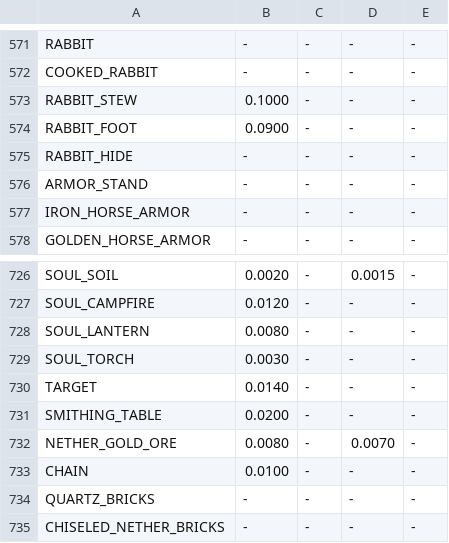
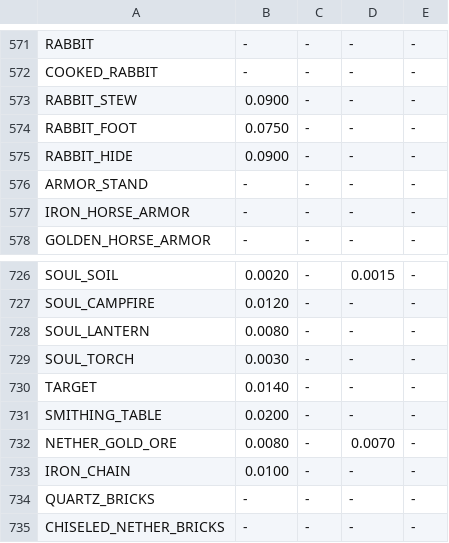
Before and after one commit to Cubeside/CubeQuest, a CSV file: conversion/CubesideMaterialValuesInput.csv, drawn as a sheet; only a part is shown, gaps mark what is left out; the diff covers the shown part only.

```diff
--- a/conversion/CubesideMaterialValuesInput.csv
+++ b/conversion/CubesideMaterialValuesInput.csv
@@ -572,5 +572,5 @@ RABBIT;-;-;-;-
 COOKED_RABBIT;-;-;-;-
-RABBIT_STEW;0.1000;-;-;-
-RABBIT_FOOT;0.0900;-;-;-
-RABBIT_HIDE;-;-;-;-
+RABBIT_STEW;0.0900;-;-;-
+RABBIT_FOOT;0.0750;-;-;-
+RABBIT_HIDE;0.0900;-;-;-
 ARMOR_STAND;-;-;-;-
@@ -732,3 +732,3 @@ SMITHING_TABLE;0.0200;-;-;-
 NETHER_GOLD_ORE;0.0080;-;0.0070;-
-CHAIN;0.0100;-;-;-
+IRON_CHAIN;0.0100;-;-;-
 QUARTZ_BRICKS;-;-;-;-
```
Also changed, not shown: 28 added rows elsewhere in this file, conversion/CubesideEntityValuesInput.csv, 2 other files.
